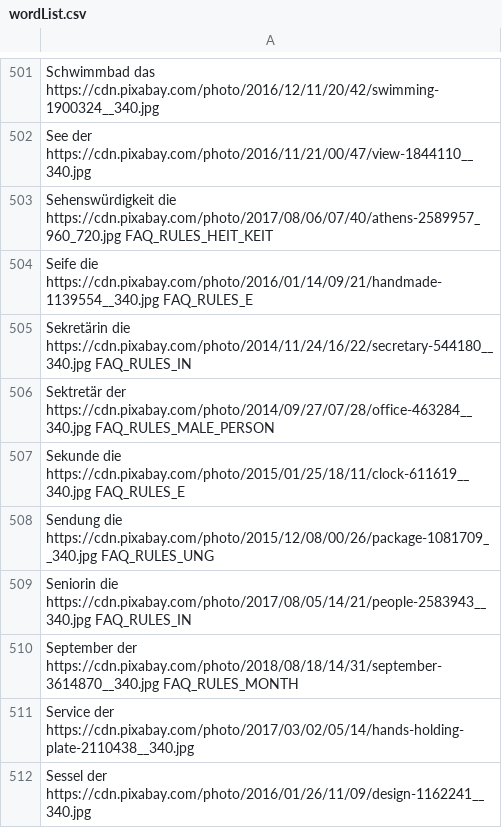
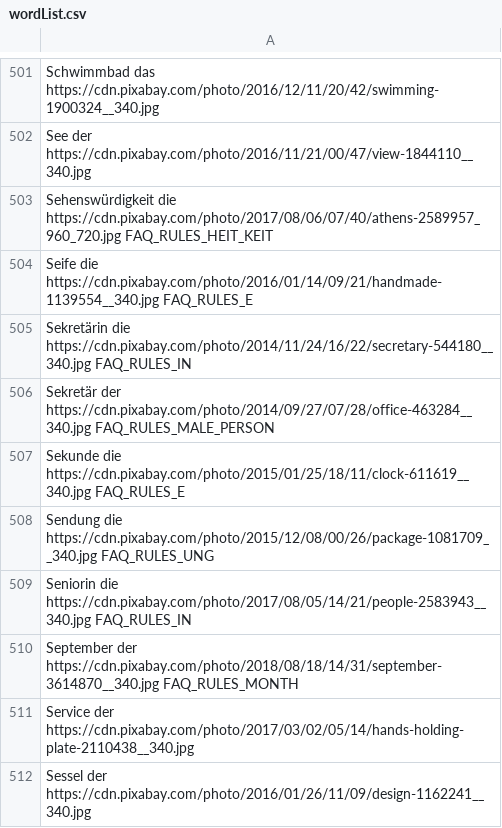
Before and after one commit to Leelu55/Articulus, a CSV file: model/wordList.csv, drawn as a sheet; only a part is shown, gaps mark what is left out.

```diff
--- a/model/wordList.csv
+++ b/model/wordList.csv
@@ -505,3 +505,3 @@ Seife die https://cdn.pixabay.com/photo/2016/01/14/09/21/handmade-1139554__340.j
 Sekretärin die https://cdn.pixabay.com/photo/2014/11/24/16/22/secretary-544180__340.jpg FAQ_RULES_IN
-Sektretär der https://cdn.pixabay.com/photo/2014/09/27/07/28/office-463284__340.jpg FAQ_RULES_MALE_PERSON
+Sekretär der https://cdn.pixabay.com/photo/2014/09/27/07/28/office-463284__340.jpg FAQ_RULES_MALE_PERSON
 Sekunde die https://cdn.pixabay.com/photo/2015/01/25/18/11/clock-611619__340.jpg FAQ_RULES_E
```
Also changed, not shown: 3 other files.
